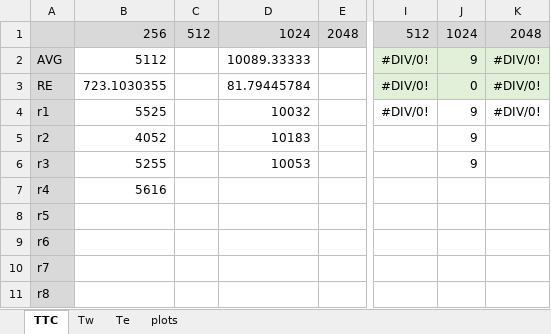
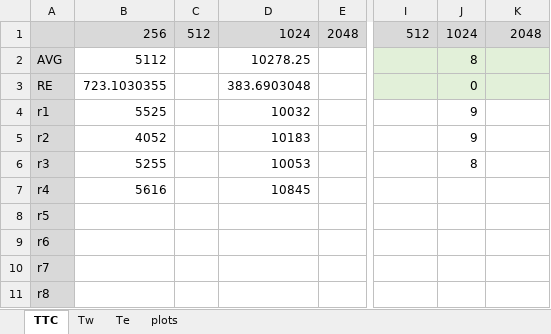
Before and after one commit to radical-experiments/AIMES-Swift, an Excel workbook: viveks_workflow/analysis/integration_analysis.xlsx, sheet TTC, drawn as a sheet; only a part is shown, gaps mark what is left out; values as stored, in another font and other column widths than the file's, no borders; the diff names each change by its address in the sheet, - before the commit and + after, or states it on an @@ line.

Commit message:
Iteration diagram integrated experiment

```diff
--- a/viveks_workflow/analysis/integration_analysis.xlsx (sheet TTC)
+++ b/viveks_workflow/analysis/integration_analysis.xlsx (sheet TTC)
-D2: 10089.33333
+D2: 10278.25
-I2:I4: #DIV/0!
+I2:I4: (empty)
-J2: 9
+J2: 8
-K2:K4: #DIV/0!
+K2:K4: (empty)
-D3: 81.79445784
+D3: 383.6903048
-J6: 9
+J6: 8
-D7: (empty)
+D7: 10845
```
Also changed, not shown: sheet Tw, sheet Te, charts or pictures.
